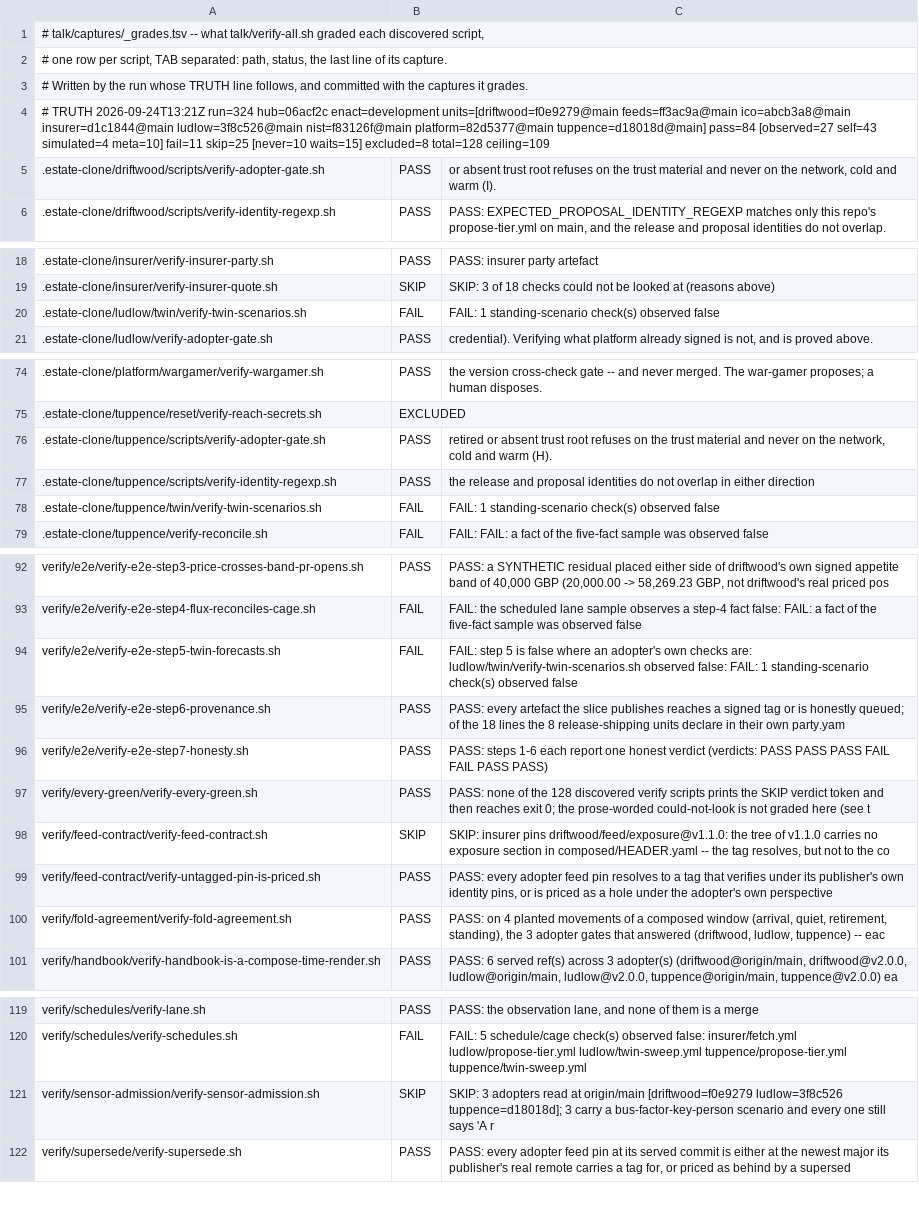
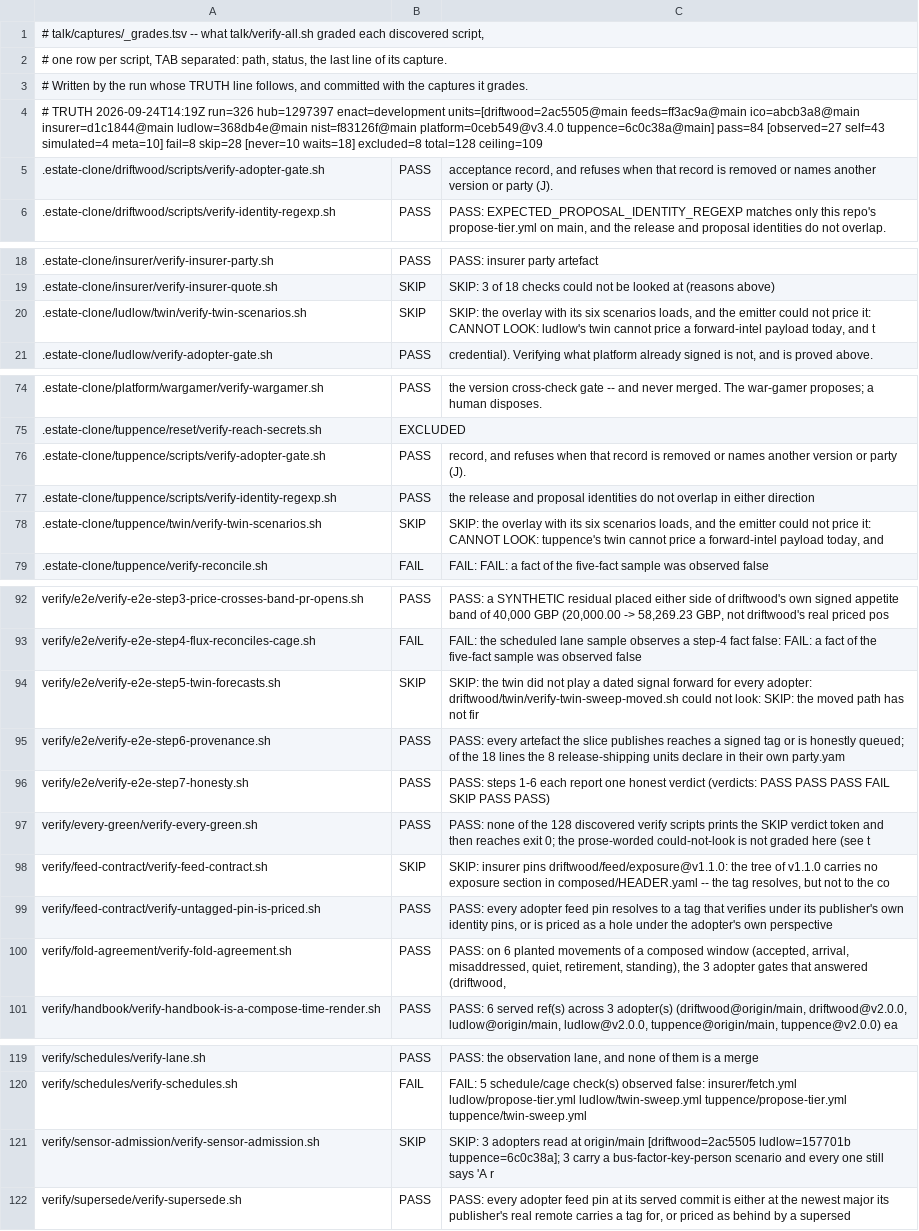
Before and after one commit to policy-as-versioned-flux/policy-as-versioned-flux, a TSV file: talk/captures/_grades.tsv, drawn as a sheet; only a part is shown, gaps mark what is left out; the diff covers the shown part only; the diff names each change by its address in the sheet, - before the commit and + after, or states it on an @@ line.

Commit message:
truth: record run 326 [skip ci]

```diff
--- a/talk/captures/_grades.tsv
+++ b/talk/captures/_grades.tsv
-A4: # TRUTH 2026-09-24T13:21Z run=324 hub=06acf2c enact=development units=[driftwood=f0e9279@main feeds=ff3ac9a@main ico=abcb3a8@main insurer=d1c1844@main ludlow=3f8c526@main nist=f83126f@main platform=82d5377@main tuppence=d18018d@main] pass=84 [observed=27 self=43 simulated=4 meta=10] fail=11 skip=25 [never=10 waits=15] excluded=8 total=128…
+A4: # TRUTH 2026-09-24T14:19Z run=326 hub=1297397 enact=development units=[driftwood=2ac5505@main feeds=ff3ac9a@main ico=abcb3a8@main insurer=d1c1844@main ludlow=368db4e@main nist=f83126f@main platform=0ceb549@v3.4.0 tuppence=6c0c38a@main] pass=84 [observed=27 self=43 simulated=4 meta=10] fail=8 skip=28 [never=10 waits=18] excluded=8 total=128…
-C5: or absent trust root refuses on the trust material and never on the network, cold and warm (I).
+C5: acceptance record, and refuses when that record is removed or names another version or party (J).
-B20: FAIL
+B20: SKIP
-C20: FAIL: 1 standing-scenario check(s) observed false
+C20: SKIP: the overlay with its six scenarios loads, and the emitter could not price it: CANNOT LOOK: ludlow's twin cannot price a forward-intel payload today, and t
-C76: retired or absent trust root refuses on the trust material and never on the network, cold and warm (H).
+C76: record, and refuses when that record is removed or names another version or party (J).
-B78: FAIL
+B78: SKIP
-C78: FAIL: 1 standing-scenario check(s) observed false
+C78: SKIP: the overlay with its six scenarios loads, and the emitter could not price it: CANNOT LOOK: tuppence's twin cannot price a forward-intel payload today, and
-B94: FAIL
+B94: SKIP
-C94: FAIL: step 5 is false where an adopter's own checks are: ludlow/twin/verify-twin-scenarios.sh observed false: FAIL: 1 standing-scenario check(s) observed false
+C94: SKIP: the twin did not play a dated signal forward for every adopter: driftwood/twin/verify-twin-sweep-moved.sh could not look: SKIP: the moved path has not fir
-C96: …PASS FAIL FAIL PASS PASS)
+C96: …PASS FAIL SKIP PASS PASS)
-C100: PASS: on 4 planted movements of a composed window (arrival, quiet, retirement, standing), the 3 adopter gates that answered (driftwood, ludlow, tuppence) -- eac
+C100: PASS: on 6 planted movements of a composed window (accepted, arrival, misaddressed, quiet, retirement, standing), the 3 adopter gates that answered (driftwood,
-C121: …at origin/main [driftwood=f0e9279 ludlow=3f8c526 tuppence=d18018d]; 3 carry…
+C121: …at origin/main [driftwood=2ac5505 ludlow=157701b tuppence=6c0c38a]; 3 carry…
```
Also changed, not shown: 1 edited cell elsewhere in this file, 33 other files.
